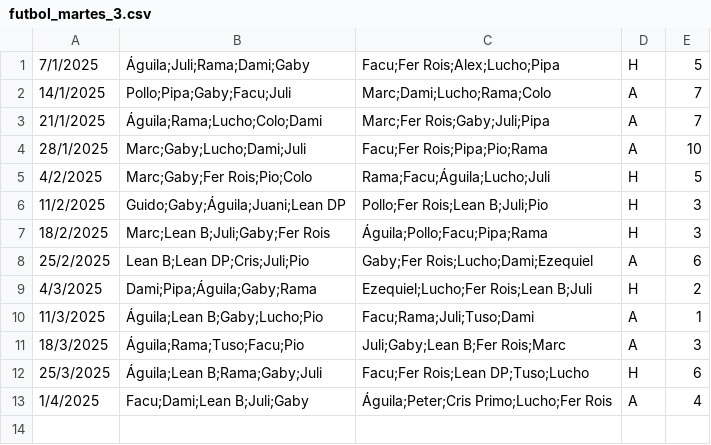
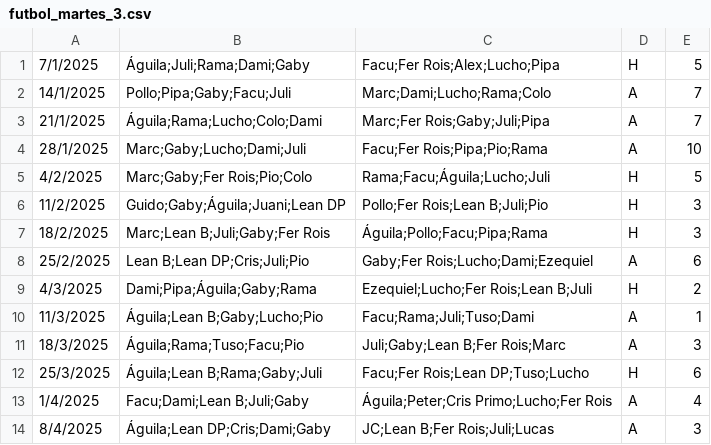
Before and after one commit to ramimartin/polimiedos, a CSV file: data/futbol_martes_3.csv, drawn as a sheet; the diff names each change by its address in the sheet, - before the commit and + after, or states it on an @@ line.

Commit message:
Resultados 8/4

```diff
--- a/data/futbol_martes_3.csv
+++ b/data/futbol_martes_3.csv
+row 14: 8/4/2025 | Águila;Lean DP;Cris;Dami;Gaby | JC;Lean B;Fer Rois;Juli;Lucas | A | 3
```
